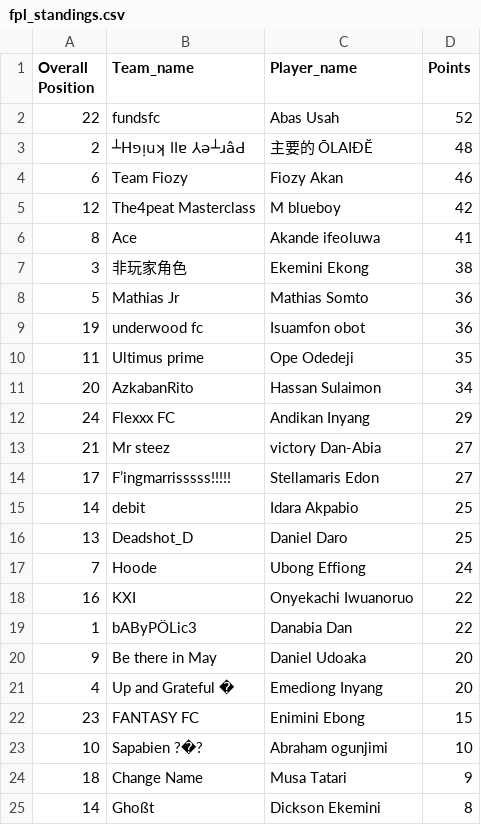
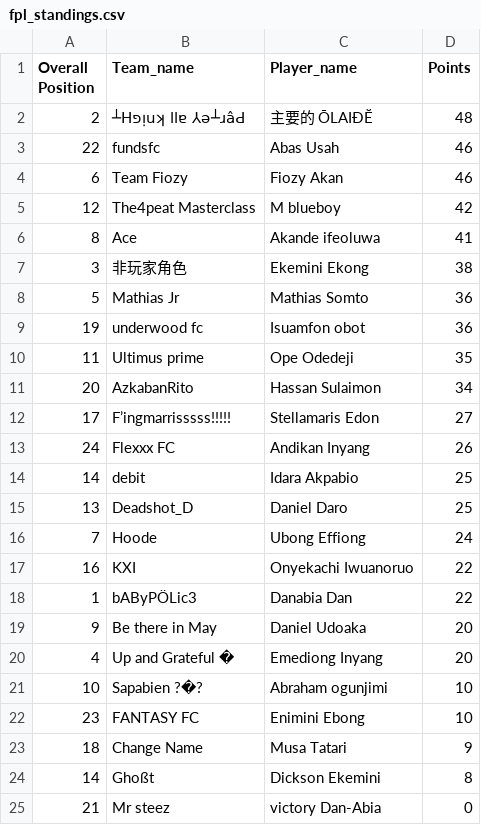
Before and after one commit to Coachsteveee/fpl, a CSV file: fpl_standings.csv, drawn as a sheet; removed rows and columns are numbered as before the commit, all else as after; the diff names each change by its address in the sheet, - before the commit and + after, or states it on an @@ line.

Commit message:
Update FPL standings

```diff
--- a/fpl_standings.csv
+++ b/fpl_standings.csv
-row 2: 22 | fundsfc | Abas Usah | 52
+row 3: 22 | fundsfc | Abas Usah | 46
-row 12: 24 | Flexxx FC | Andikan Inyang | 29
-row 13: 21 | Mr steez | victory Dan-Abia | 27
+row 13: 24 | Flexxx FC | Andikan Inyang | 26
-row 22: 23 | FANTASY FC | Enimini Ebong | 15
+row 22: 23 | FANTASY FC | Enimini Ebong | 10
+row 25: 21 | Mr steez | victory Dan-Abia | 0
```
